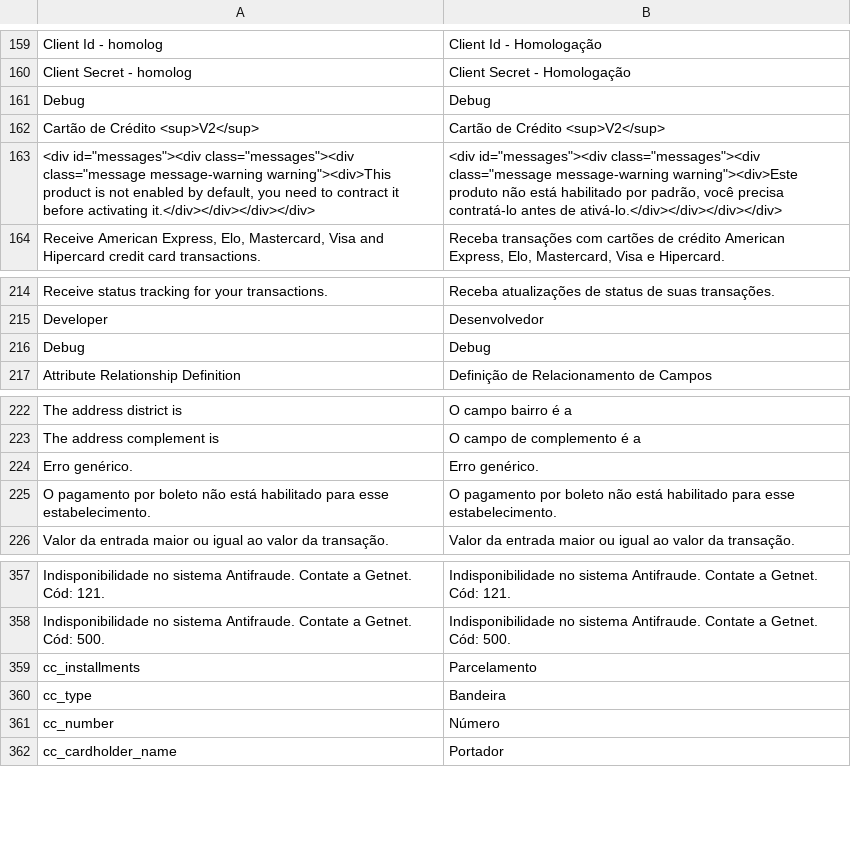
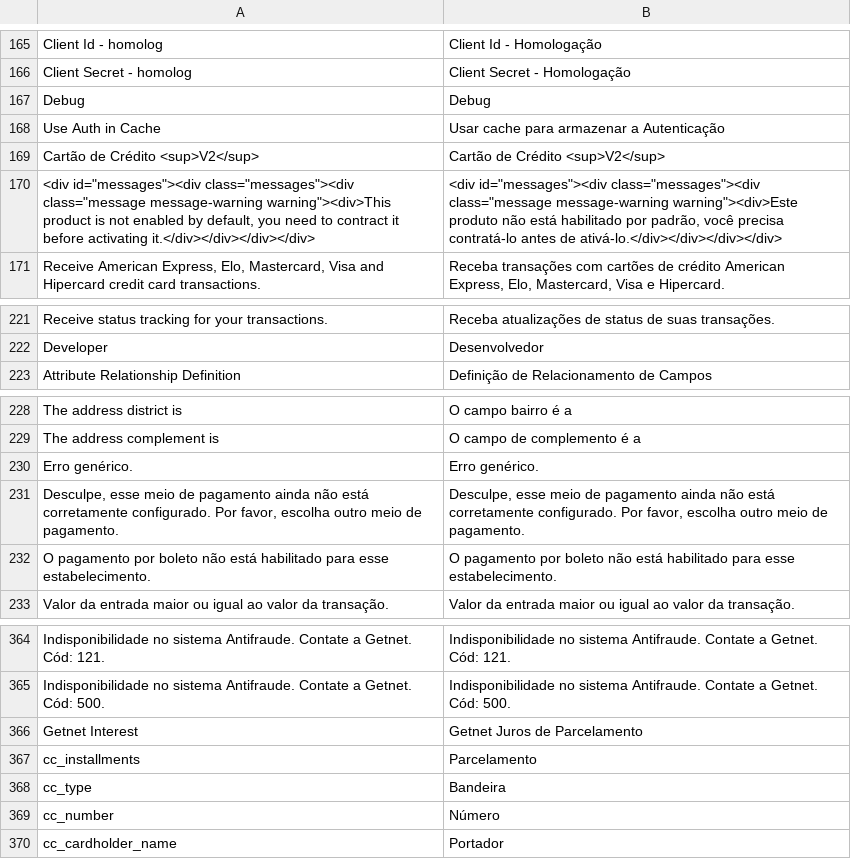
Before and after one commit to Getnet-Brasil/payment-magento, a CSV file: i18n/pt_BR.csv, drawn as a sheet; only a part is shown, gaps mark what is left out; removed rows and columns are numbered as before the commit, all else as after; the diff covers the shown part only; the diff names each change by its address in the sheet, - before the commit and + after, or states it on an @@ line.

```diff
--- a/i18n/pt_BR.csv
+++ b/i18n/pt_BR.csv
+row 168: Use Auth in Cache | Usar cache para armazenar a Autenticação
-row 216: Debug | Debug
+row 231: Desculpe, esse meio de pagamento ainda não está corretamente configurado. Por favor, escolha outro meio de pagamento. | Desculpe, esse meio de pagamento ainda não está corretamente configurado. Por favor, escolha outro meio de pagamento.
+row 366: Getnet Interest | Getnet Juros de Parcelamento
```
Also changed, not shown: 6 added rows elsewhere in this file, i18n/en_US.csv, 1 other file.
